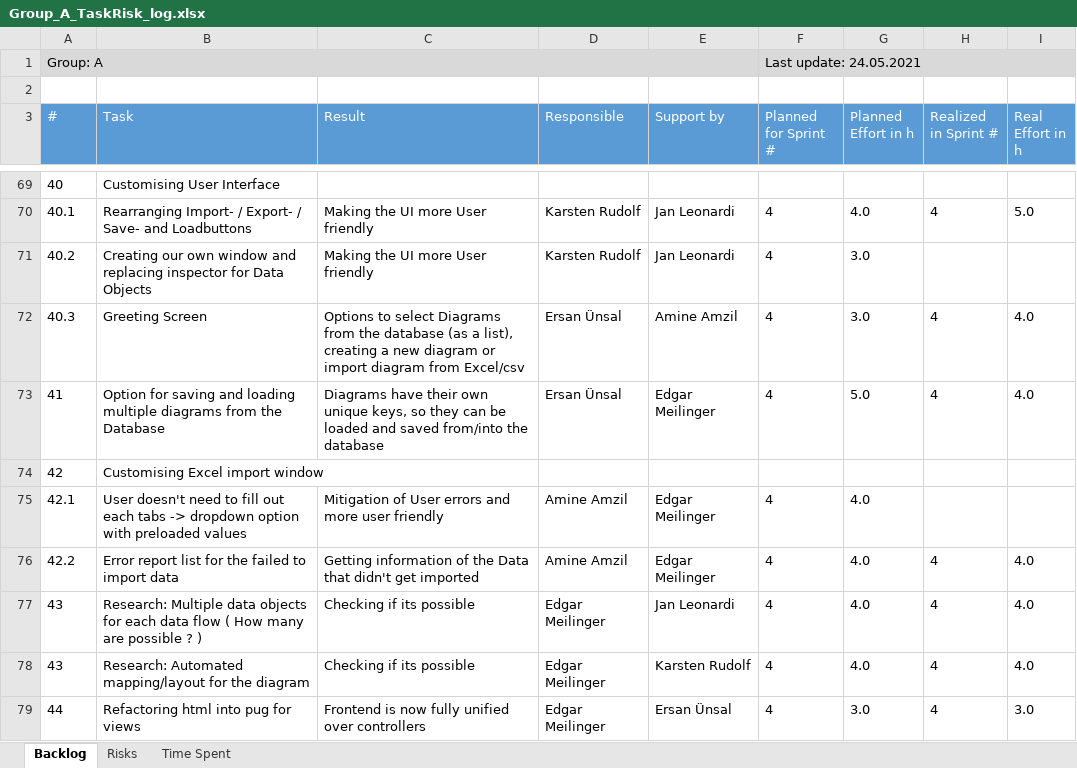
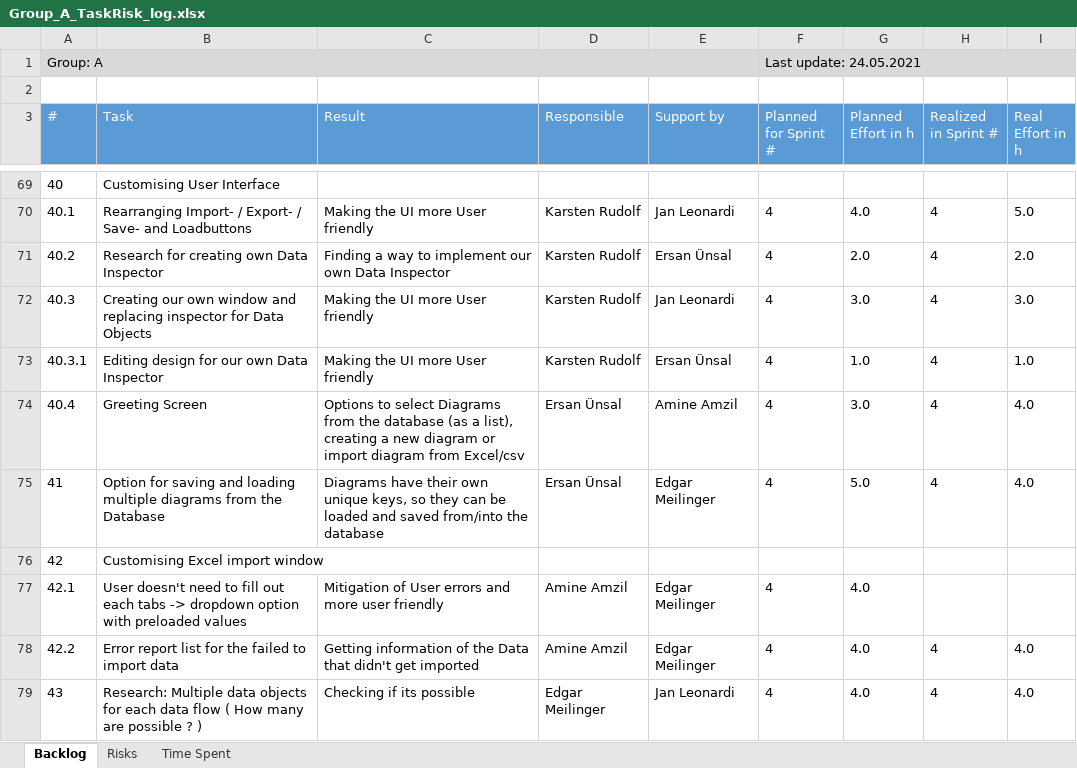
Before and after one commit to ersanuensal/Advanced-Programming, an Excel workbook: Abgaben/Group_A_TaskRisk_log.xlsx, sheet Backlog, drawn as a sheet; only a part is shown, gaps mark what is left out; the shorter side is filled out with more unchanged rows; values as stored, in another font and other column widths than the file's, no borders; table styles not drawn; addresses are those after the commit; the diff names each change by its address in the sheet, - before the commit and + after, or states it on an @@ line.

Commit message:
update excel

```diff
--- a/Abgaben/Group_A_TaskRisk_log.xlsx (sheet Backlog)
+++ b/Abgaben/Group_A_TaskRisk_log.xlsx (sheet Backlog)
+row 71: 40.2 | Research for creating own Data Inspector | Finding a way to implement our own Data Inspector | Karsten Rudolf | Ersan Ünsal | 4 | 2.0 | 4 | 2.0
@@ column A (#) renumbered from row 72 down @@
-H72 (Realized in Sprint #): (empty)
+H72 (Realized in Sprint #): 4
-I72 (Real Effort in h): (empty)
+I72 (Real Effort in h): 3.0
+row 73: 40.3.1 | Editing design for our own Data Inspector | Making the UI more User friendly | Karsten Rudolf | Ersan Ünsal | 4 | 1.0 | 4 | 1.0
```
Also changed, not shown: sheet Time Spent.
